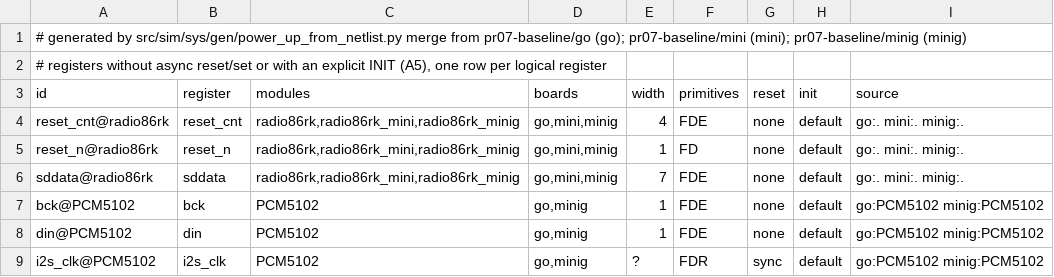
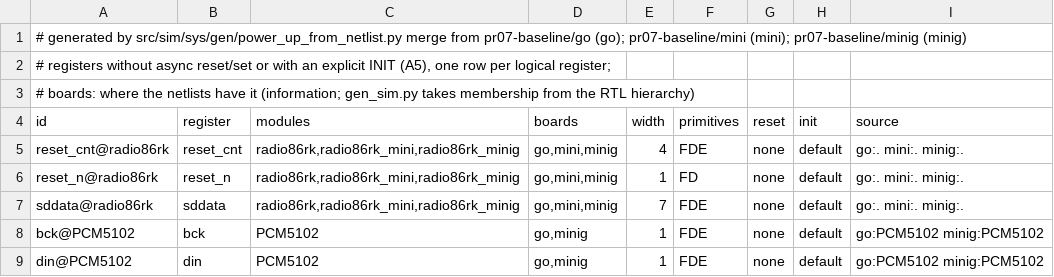
Before and after one commit to BarabashkaD/karabas-go-core-rk86, a TSV file: src/sim/sys/xcheck_regs.tsv, drawn as a sheet; only a part is shown; the shorter side is filled out with more unchanged rows.

```diff
--- a/src/sim/sys/xcheck_regs.tsv
+++ b/src/sim/sys/xcheck_regs.tsv
@@ -1,3 +1,4 @@
 # generated by src/sim/sys/gen/power_up_from_netlist.py merge from pr07-baseline/go (go); pr07-baseline/mini (mini); pr07-baseline/minig (minig)
-# registers without async reset/set or with an explicit INIT (A5), one row per logical register
+# registers without async reset/set or with an explicit INIT (A5), one row per logical register;
+# boards: where the netlists have it (information; gen_sim.py takes membership from the RTL hierarchy)
 id	register	modules	boards	width	primitives	reset	init	source
```
Also changed, not shown: 3 other files.
